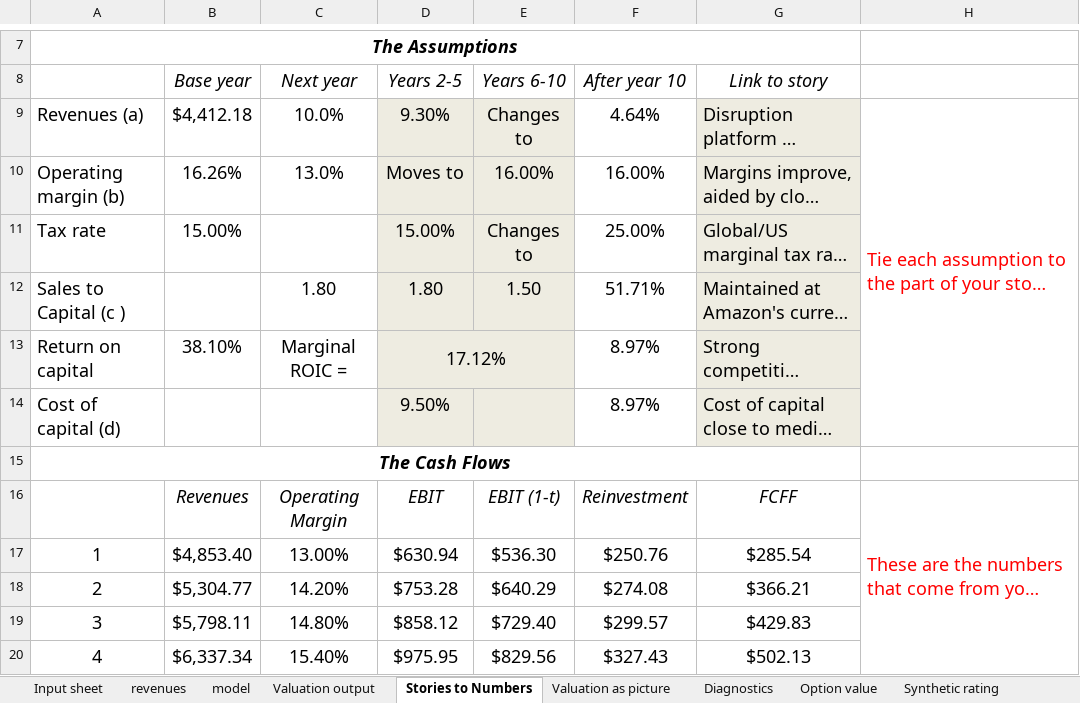
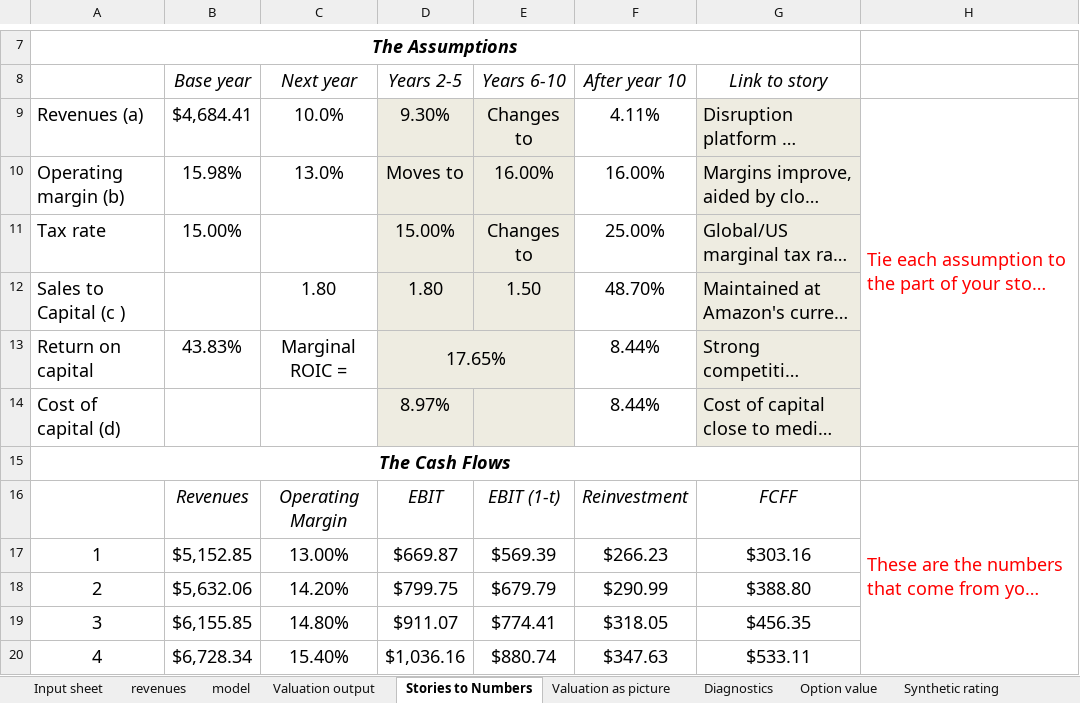
Before and after one commit to Volinr1/models-_-, an Excel workbook: Logitech.xlsx, sheet Stories to Numbers, drawn as a sheet; only a part is shown, gaps mark what is left out; long unchanged cells end in …; values as stored, in another font and other column widths than the file's, no borders; the diff covers the shown part only; the diff names each change by its address in the sheet, - before the commit and + after, or states it on an @@ line.

```diff
--- a/Logitech.xlsx (sheet Stories to Numbers)
+++ b/Logitech.xlsx (sheet Stories to Numbers)
-B9 (Base year): $4,412.18
+B9 (Base year): $4,684.41
-F9 (After year 10): 4.64%
+F9 (After year 10): 4.11%
-B10 (Base year): 16.26%
+B10 (Base year): 15.98%
-F12 (After year 10): 51.71%
+F12 (After year 10): 48.70%
-B13 (Base year): 38.10%
+B13 (Base year): 43.83%
-D13 (Years 2-5): 17.12%
+D13 (Years 2-5): 17.65%
-F13:F14 (After year 10): 8.97%
+F13:F14 (After year 10): 8.44%
-D14 (Years 2-5): 9.50%
+D14 (Years 2-5): 8.97%
-B17 (Base year): $4,853.40
+B17 (Base year): $5,152.85
-D17 (Years 2-5): $630.94
+D17 (Years 2-5): $669.87
-E17 (Years 6-10): $536.30
+E17 (Years 6-10): $569.39
-F17 (After year 10): $250.76
+F17 (After year 10): $266.23
-G17 (Link to story): $285.54
+G17 (Link to story): $303.16
-B18 (Base year): $5,304.77
+B18 (Base year): $5,632.06
-D18 (Years 2-5): $753.28
+D18 (Years 2-5): $799.75
-E18 (Years 6-10): $640.29
+E18 (Years 6-10): $679.79
-F18 (After year 10): $274.08
+F18 (After year 10): $290.99
-G18 (Link to story): $366.21
+G18 (Link to story): $388.80
-B19 (Base year): $5,798.11
+B19 (Base year): $6,155.85
-D19 (Years 2-5): $858.12
+D19 (Years 2-5): $911.07
-E19 (Years 6-10): $729.40
+E19 (Years 6-10): $774.41
-F19 (After year 10): $299.57
+F19 (After year 10): $318.05
-G19 (Link to story): $429.83
+G19 (Link to story): $456.35
-B20 (Base year): $6,337.34
+B20 (Base year): $6,728.34
-D20 (Years 2-5): $975.95
+D20 (Years 2-5): $1,036.16
-E20 (Years 6-10): $829.56
+E20 (Years 6-10): $880.74
-F20 (After year 10): $327.43
+F20 (After year 10): $347.63
-G20 (Link to story): $502.13
+G20 (Link to story): $533.11
```
Also changed, not shown: 43 edited cells elsewhere in this sheet, sheet model, sheet Valuation as picture, sheet Valuation output, sheet Cost of capital worksheet, sheet Diagnostics, sheet Input sheet, 3 more sheets, formulas that keep their value, hidden cells, ENPHASE.xlsx.
